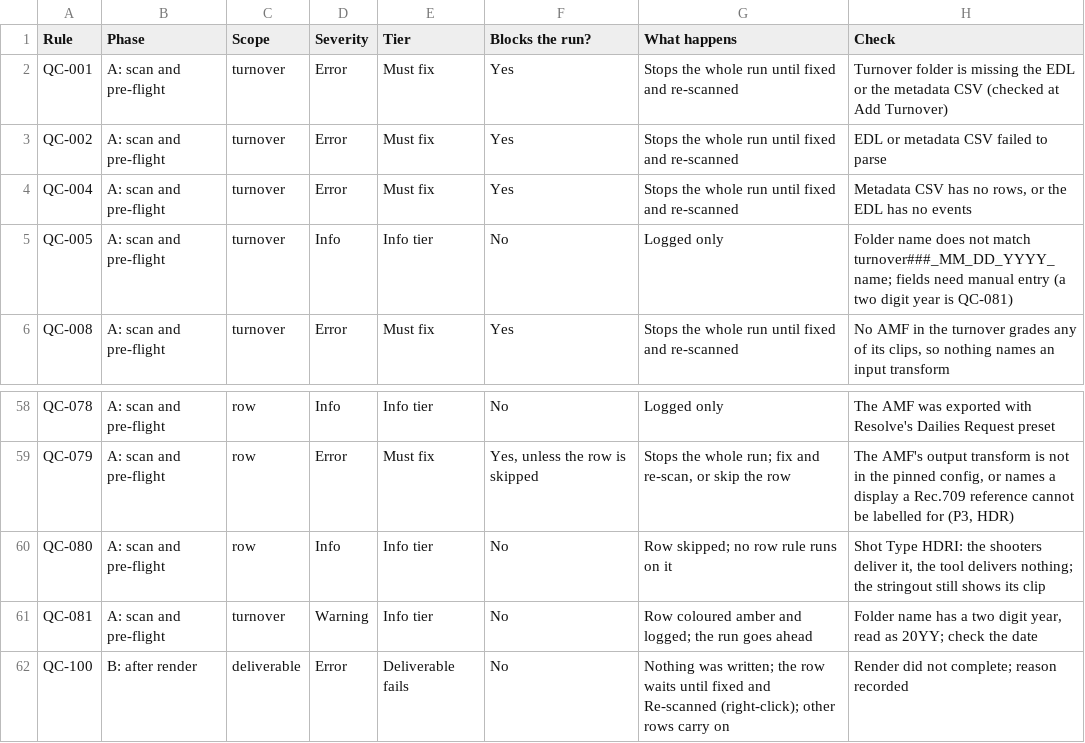
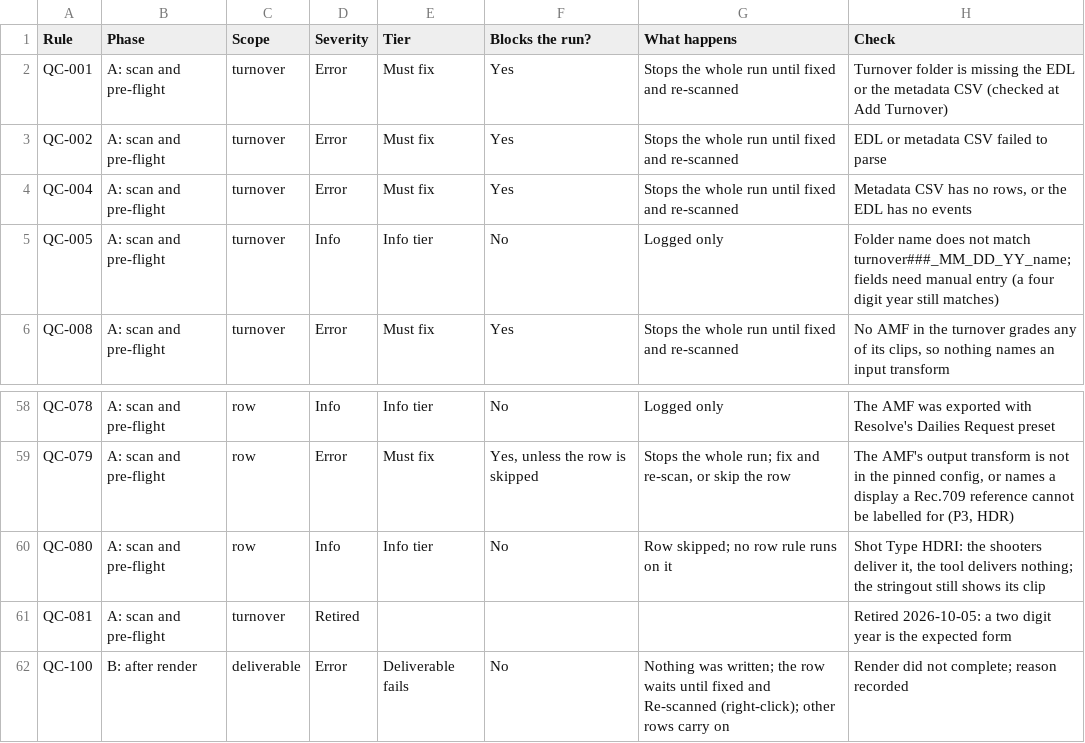
Before and after one commit to shango/ProIngest, a CSV file: docs/QC_RULES_SUMMARY.csv, drawn as a sheet; only a part is shown, gaps mark what is left out.

```diff
--- a/docs/QC_RULES_SUMMARY.csv
+++ b/docs/QC_RULES_SUMMARY.csv
@@ -4,3 +4,3 @@ QC-002,A: scan and pre-flight,turnover,Error,Must fix,Yes,Stops the whole run un
 QC-004,A: scan and pre-flight,turnover,Error,Must fix,Yes,Stops the whole run until fixed and re-scanned,"Metadata CSV has no rows, or the EDL has no events"
-QC-005,A: scan and pre-flight,turnover,Info,Info tier,No,Logged only,Folder name does not match turnover###_MM_DD_YYYY_name; fields need manual entry (a two digit year is QC-081)
+QC-005,A: scan and pre-flight,turnover,Info,Info tier,No,Logged only,Folder name does not match turnover###_MM_DD_YY_name; fields need manual entry (a four digit year still matches)
 QC-008,A: scan and pre-flight,turnover,Error,Must fix,Yes,Stops the whole run until fixed and re-scanned,"No AMF in the turnover grades any of its clips, so nothing names an input transform"
@@ -60,3 +60,3 @@ QC-079,A: scan and pre-flight,row,Error,Must fix,"Yes, unless the row is skipped
 QC-080,A: scan and pre-flight,row,Info,Info tier,No,Row skipped; no row rule runs on it,"Shot Type HDRI: the shooters deliver it, the tool delivers nothing; the stringout still shows its clip"
-QC-081,A: scan and pre-flight,turnover,Warning,Info tier,No,Row coloured amber and logged; the run goes ahead,"Folder name has a two digit year, read as 20YY; check the date"
+QC-081,A: scan and pre-flight,turnover,Retired,,,,"Retired 2026-10-05: a two digit year is the expected form"
 QC-100,B: after render,deliverable,Error,Deliverable fails,No,Nothing was written; the row waits until fixed and Re-scanned (right-click); other rows carry on,Render did not complete; reason recorded
```
Also changed, not shown: 28 other files.
